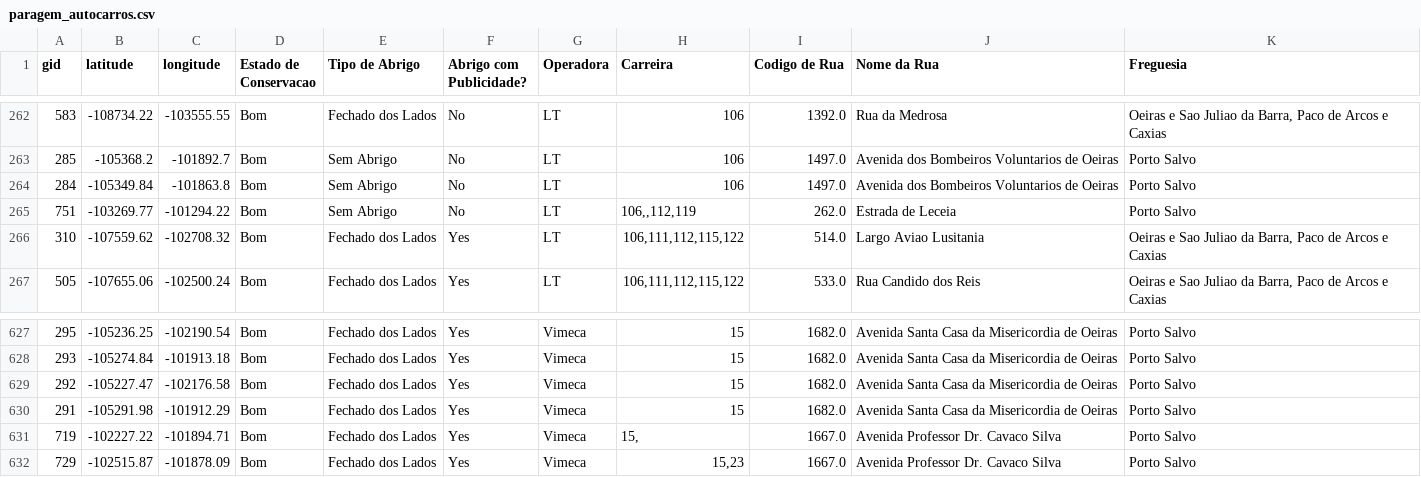
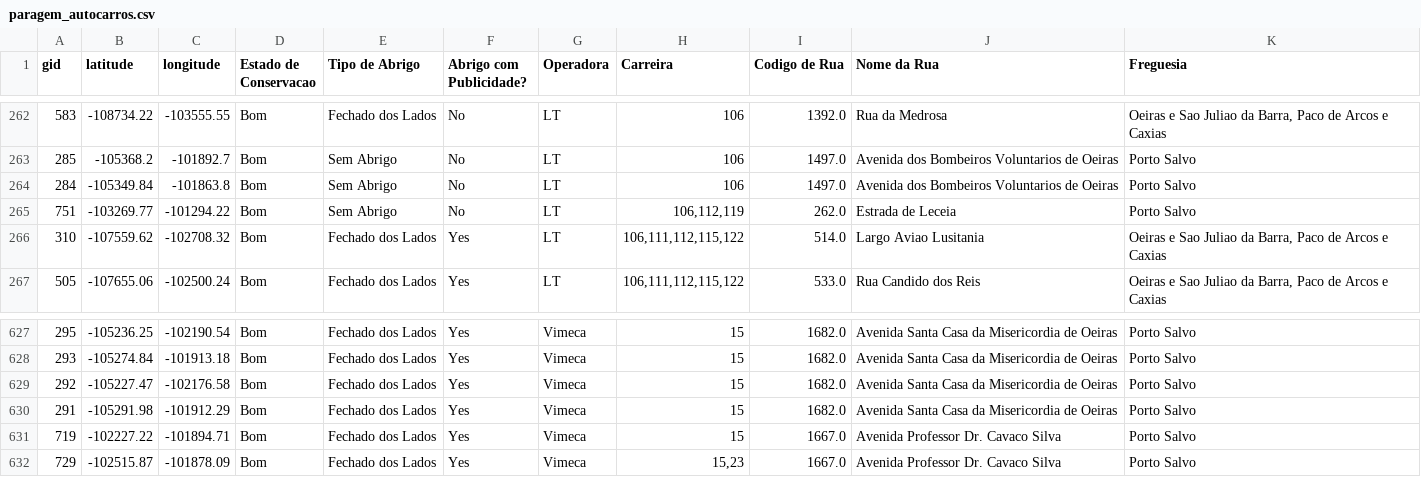
Before and after one commit to beatrizfrocha/SRCR_individual, a CSV file: paragem_autocarros.csv, drawn as a sheet; only a part is shown, gaps mark what is left out; the diff names each change by its address in the sheet, - before the commit and + after, or states it on an @@ line.

```diff
--- a/paragem_autocarros.csv
+++ b/paragem_autocarros.csv
-H265 (Carreira): 106,,112,119
+H265 (Carreira): 106,112,119
-H631 (Carreira): 15,
+H631 (Carreira): 15
```
Also changed, not shown: carreiras.csv, 3 other files.
